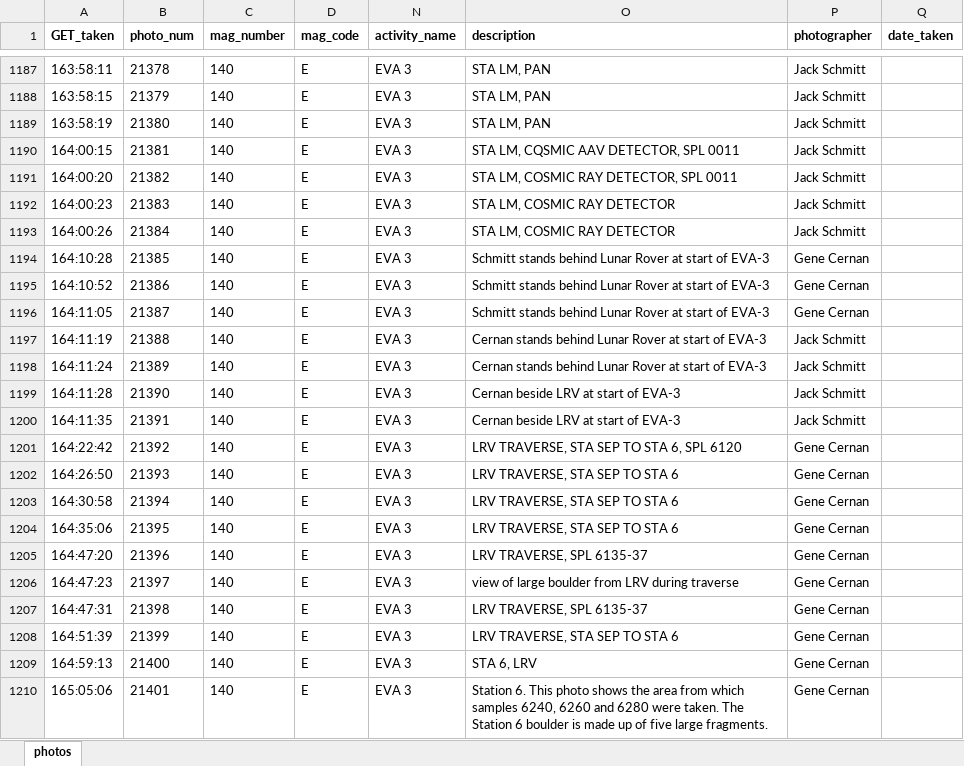
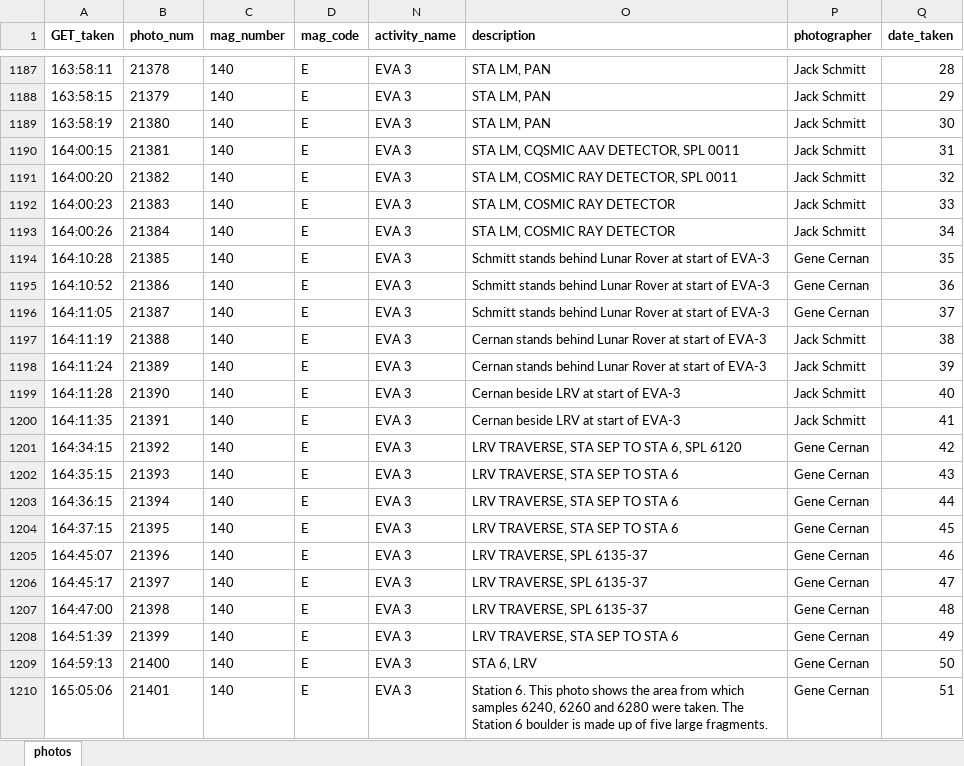
Before and after one commit to bfeist/ApolloInRealTime, an Excel workbook: MISSION_DATA/photos.xlsx, sheet photos, drawn as a sheet; only a part is shown, gaps mark what is left out; values as stored, in another font and other column widths than the file's, no borders; the diff covers the shown part only; the diff names each change by its address in the sheet, - before the commit and + after, or states it on an @@ line.

Commit message:
Rendered up to STA7 with photo and transcript corrections

```diff
--- a/MISSION_DATA/photos.xlsx (sheet photos)
+++ b/MISSION_DATA/photos.xlsx (sheet photos)
-Q1187 (date_taken): (empty)
+Q1187 (date_taken): 28
-Q1188 (date_taken): (empty)
+Q1188 (date_taken): 29
-Q1189 (date_taken): (empty)
+Q1189 (date_taken): 30
-Q1190 (date_taken): (empty)
+Q1190 (date_taken): 31
-Q1191 (date_taken): (empty)
+Q1191 (date_taken): 32
-Q1192 (date_taken): (empty)
+Q1192 (date_taken): 33
-Q1193 (date_taken): (empty)
+Q1193 (date_taken): 34
-Q1194 (date_taken): (empty)
+Q1194 (date_taken): 35
-Q1195 (date_taken): (empty)
+Q1195 (date_taken): 36
-Q1196 (date_taken): (empty)
+Q1196 (date_taken): 37
-Q1197 (date_taken): (empty)
+Q1197 (date_taken): 38
-Q1198 (date_taken): (empty)
+Q1198 (date_taken): 39
-Q1199 (date_taken): (empty)
+Q1199 (date_taken): 40
-Q1200 (date_taken): (empty)
+Q1200 (date_taken): 41
-A1201 (GET_taken): 164:22:42
+A1201 (GET_taken): 164:34:15
-Q1201 (date_taken): (empty)
+Q1201 (date_taken): 42
-A1202 (GET_taken): 164:26:50
+A1202 (GET_taken): 164:35:15
-Q1202 (date_taken): (empty)
+Q1202 (date_taken): 43
-A1203 (GET_taken): 164:30:58
+A1203 (GET_taken): 164:36:15
-Q1203 (date_taken): (empty)
+Q1203 (date_taken): 44
-A1204 (GET_taken): 164:35:06
+A1204 (GET_taken): 164:37:15
-Q1204 (date_taken): (empty)
+Q1204 (date_taken): 45
-A1205 (GET_taken): 164:47:20
+A1205 (GET_taken): 164:45:07
-Q1205 (date_taken): (empty)
+Q1205 (date_taken): 46
-A1206 (GET_taken): 164:47:23
+A1206 (GET_taken): 164:45:17
-O1206 (description): view of large boulder from LRV during traverse
+O1206 (description): LRV TRAVERSE, SPL 6135-37
-Q1206 (date_taken): (empty)
+Q1206 (date_taken): 47
-A1207 (GET_taken): 164:47:31
+A1207 (GET_taken): 164:47:00
-Q1207 (date_taken): (empty)
+Q1207 (date_taken): 48
-Q1208 (date_taken): (empty)
+Q1208 (date_taken): 49
-Q1209 (date_taken): (empty)
+Q1209 (date_taken): 50
-Q1210 (date_taken): (empty)
+Q1210 (date_taken): 51
```
Also changed, not shown: 300 edited cells elsewhere in this sheet, 13 other files.
